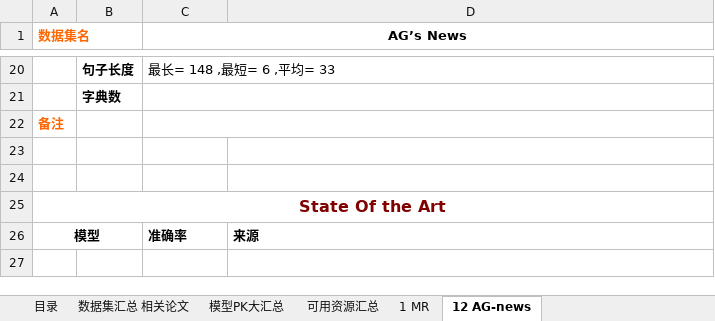
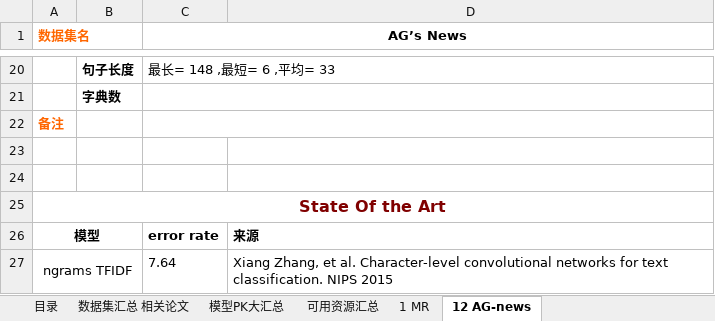
Before and after one commit to JDwangmo/sentiment_classification, an Excel workbook: dataset/公开数据集.xlsx, sheet 12 AG-news, drawn as a sheet; only a part is shown, gaps mark what is left out; values as stored, in another font and other column widths than the file's, no borders; the diff names each change by its address in the sheet, - before the commit and + after, or states it on an @@ line.

Commit message:
update

```diff
--- a/dataset/公开数据集.xlsx (sheet 12 AG-news)
+++ b/dataset/公开数据集.xlsx (sheet 12 AG-news)
-C26 (AG’s News): 准确率
+C26 (AG’s News): error rate
+row 27: ngrams TFIDF |  | 7.64 | Xiang Zhang, et al. Character-level convolutional networks for text classification. NIPS 2015
```
